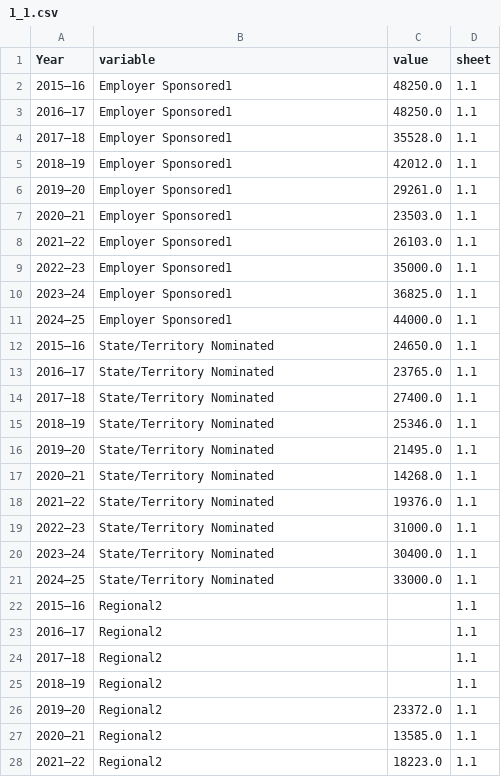
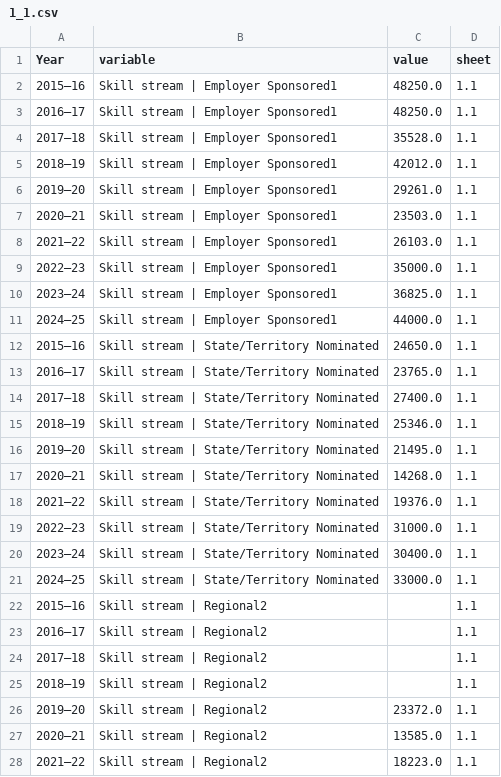
Before and after one commit to Jfilhorv/IMMI_DATA, a CSV file: data/melted/1_1.csv, drawn as a sheet; only a part is shown; the diff covers the shown part only.

```diff
--- a/data/melted/1_1.csv
+++ b/data/melted/1_1.csv
@@ -1,28 +1,28 @@
 Year,variable,value,sheet
-2015–16,Employer Sponsored1,48250.0,1.1
-2016–17,Employer Sponsored1,48250.0,1.1
-2017–18,Employer Sponsored1,35528.0,1.1
-2018–19,Employer Sponsored1,42012.0,1.1
-2019–20,Employer Sponsored1,29261.0,1.1
-2020–21,Employer Sponsored1,23503.0,1.1
-2021–22,Employer Sponsored1,26103.0,1.1
-2022–23,Employer Sponsored1,35000.0,1.1
-2023–24,Employer Sponsored1,36825.0,1.1
-2024–25,Employer Sponsored1,44000.0,1.1
-2015–16,State/Territory Nominated,24650.0,1.1
-2016–17,State/Territory Nominated,23765.0,1.1
-2017–18,State/Territory Nominated,27400.0,1.1
-2018–19,State/Territory Nominated,25346.0,1.1
-2019–20,State/Territory Nominated,21495.0,1.1
-2020–21,State/Territory Nominated,14268.0,1.1
-2021–22,State/Territory Nominated,19376.0,1.1
-2022–23,State/Territory Nominated,31000.0,1.1
-2023–24,State/Territory Nominated,30400.0,1.1
-2024–25,State/Territory Nominated,33000.0,1.1
-2015–16,Regional2,,1.1
-2016–17,Regional2,,1.1
-2017–18,Regional2,,1.1
-2018–19,Regional2,,1.1
-2019–20,Regional2,23372.0,1.1
-2020–21,Regional2,13585.0,1.1
-2021–22,Regional2,18223.0,1.1
+2015–16,Skill stream | Employer Sponsored1,48250.0,1.1
+2016–17,Skill stream | Employer Sponsored1,48250.0,1.1
+2017–18,Skill stream | Employer Sponsored1,35528.0,1.1
+2018–19,Skill stream | Employer Sponsored1,42012.0,1.1
+2019–20,Skill stream | Employer Sponsored1,29261.0,1.1
+2020–21,Skill stream | Employer Sponsored1,23503.0,1.1
+2021–22,Skill stream | Employer Sponsored1,26103.0,1.1
+2022–23,Skill stream | Employer Sponsored1,35000.0,1.1
+2023–24,Skill stream | Employer Sponsored1,36825.0,1.1
+2024–25,Skill stream | Employer Sponsored1,44000.0,1.1
+2015–16,Skill stream | State/Territory Nominated,24650.0,1.1
+2016–17,Skill stream | State/Territory Nominated,23765.0,1.1
+2017–18,Skill stream | State/Territory Nominated,27400.0,1.1
+2018–19,Skill stream | State/Territory Nominated,25346.0,1.1
+2019–20,Skill stream | State/Territory Nominated,21495.0,1.1
+2020–21,Skill stream | State/Territory Nominated,14268.0,1.1
+2021–22,Skill stream | State/Territory Nominated,19376.0,1.1
+2022–23,Skill stream | State/Territory Nominated,31000.0,1.1
+2023–24,Skill stream | State/Territory Nominated,30400.0,1.1
+2024–25,Skill stream | State/Territory Nominated,33000.0,1.1
+2015–16,Skill stream | Regional2,,1.1
+2016–17,Skill stream | Regional2,,1.1
+2017–18,Skill stream | Regional2,,1.1
+2018–19,Skill stream | Regional2,,1.1
+2019–20,Skill stream | Regional2,23372.0,1.1
+2020–21,Skill stream | Regional2,13585.0,1.1
+2021–22,Skill stream | Regional2,18223.0,1.1
```
Also changed, not shown: 153 edited cells elsewhere in this file, data/dashboard/1_1.csv, data/dashboard/1_18.csv, 41 other files.
